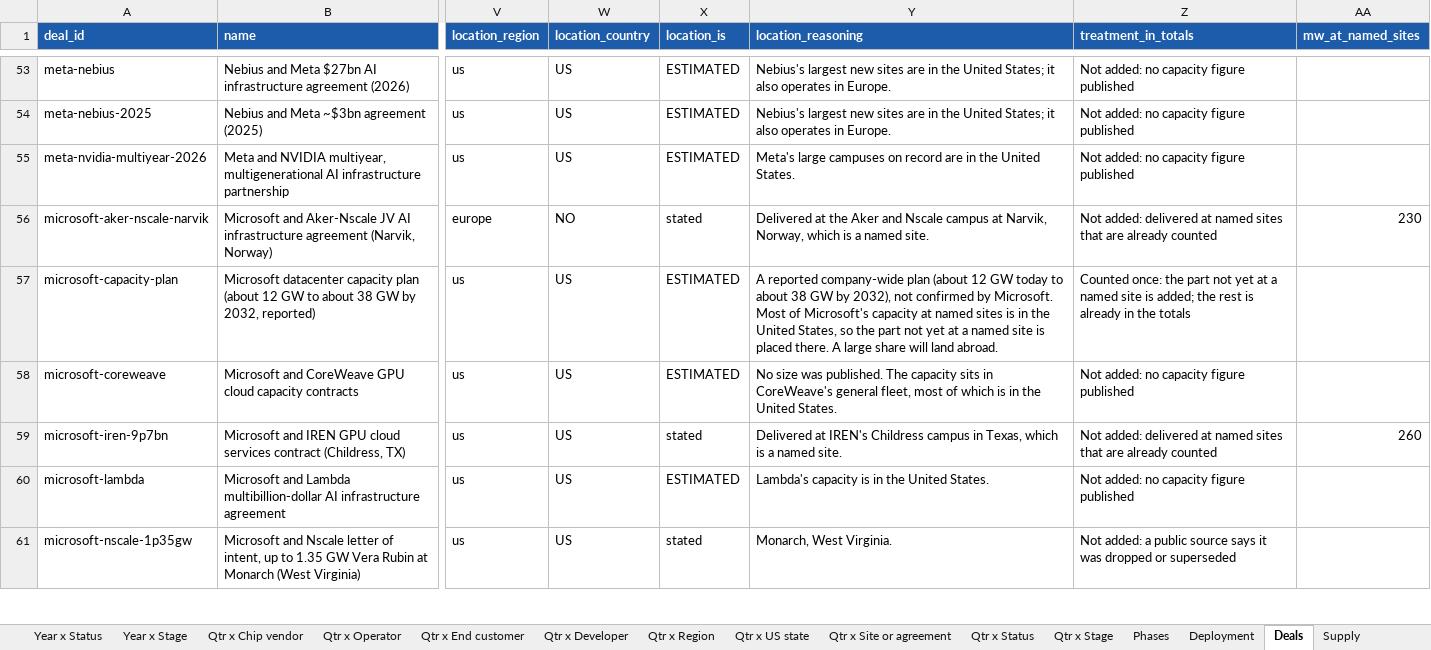
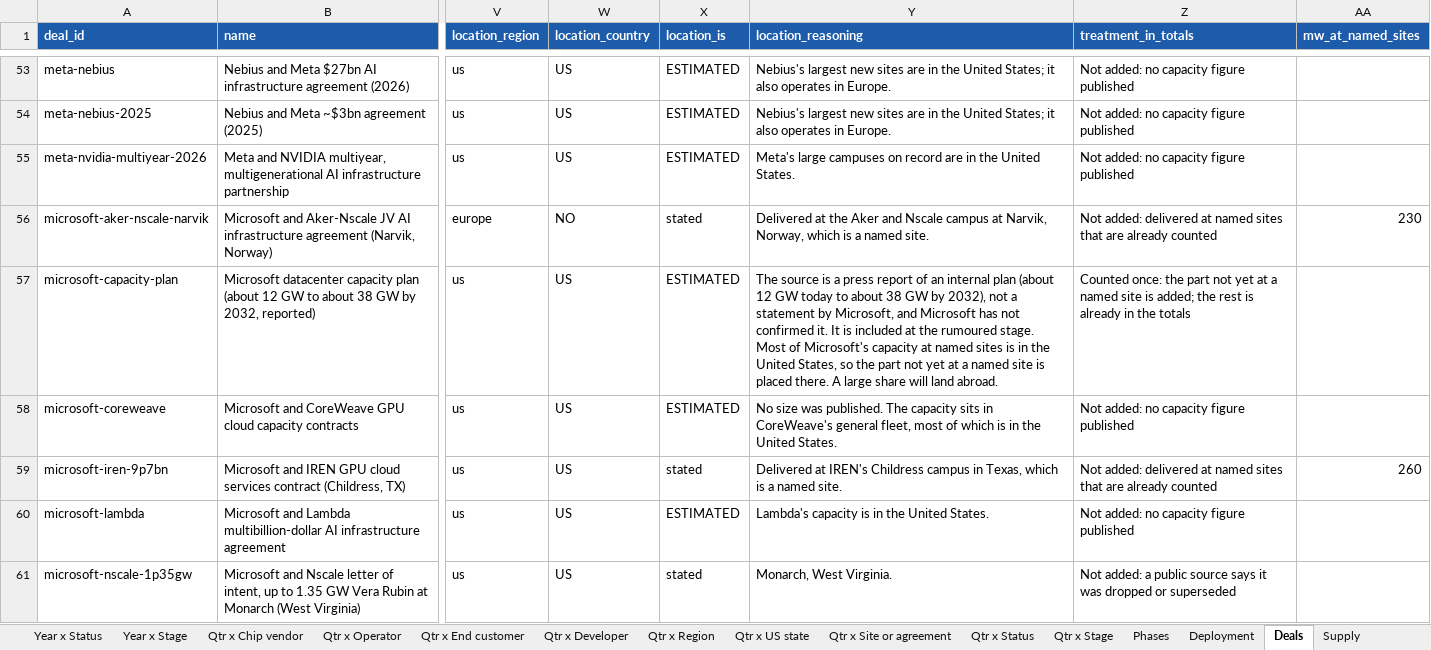
Before and after one commit to bernardhaswell/dcbuildsio, an Excel workbook: data/dc-tracker.xlsx, sheet Deals, drawn as a sheet; only a part is shown, gaps mark what is left out; values as stored, in another font and other column widths than the file's, no borders; the diff names each change by its address in the sheet, - before the commit and + after, or states it on an @@ line.

```diff
--- a/data/dc-tracker.xlsx (sheet Deals)
+++ b/data/dc-tracker.xlsx (sheet Deals)
-Y57 (location_reasoning): A reported company-wide plan (about 12 GW today to about 38 GW by 2032), not confirmed by Microsoft. Most of…
+Y57 (location_reasoning): The source is a press report of an internal plan (about 12 GW today to about 38 GW by 2032), not a statement by Microsoft, and Microsoft has not confirmed it. It is included at the rumoured stage. Most of…
```
Also changed, not shown: sheet Year x Developer, sheet Qtr x Developer, sheet Year x Operator, sheet Qtr x Operator, sheet About, sheet Phases, 7 other files.
